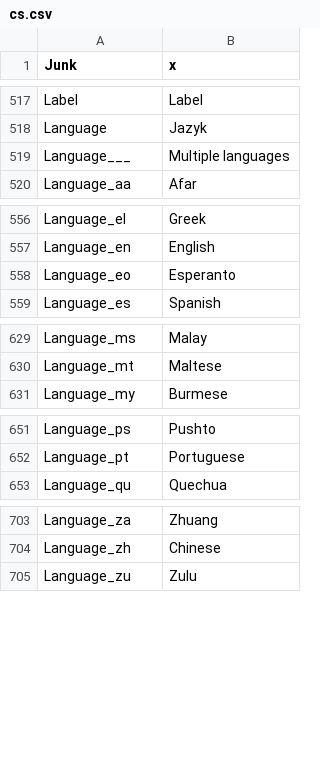
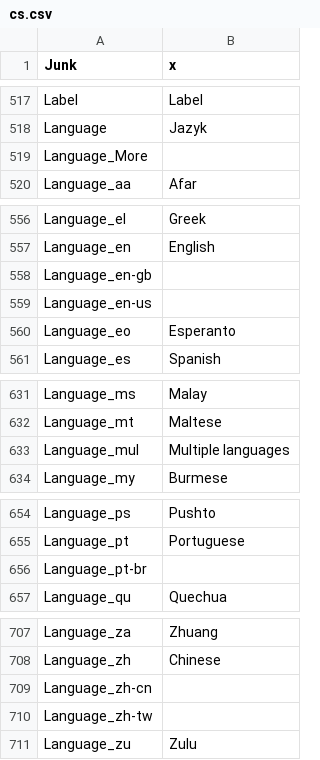
Before and after one commit to MediaArea/MediaInfo, a CSV file: Source/Ressource/Plugin/Language/cs.csv, drawn as a sheet; only a part is shown, gaps mark what is left out; removed rows and columns are numbered as before the commit, all else as after; the diff names each change by its address in the sheet, - before the commit and + after, or states it on an @@ line.

```diff
--- a/Source/Ressource/Plugin/Language/cs.csv
+++ b/Source/Ressource/Plugin/Language/cs.csv
-row 519: Language___ | Multiple languages
+row 519: Language_More
+row 558: Language_en-gb
+row 559: Language_en-us
+row 633: Language_mul | Multiple languages
+row 656: Language_pt-br
+row 709: Language_zh-cn
+row 710: Language_zh-tw
```
Also changed, not shown: Source/Ressource/Language.csv, Source/Ressource/Plugin/Language/ca.csv, 25 other files.
